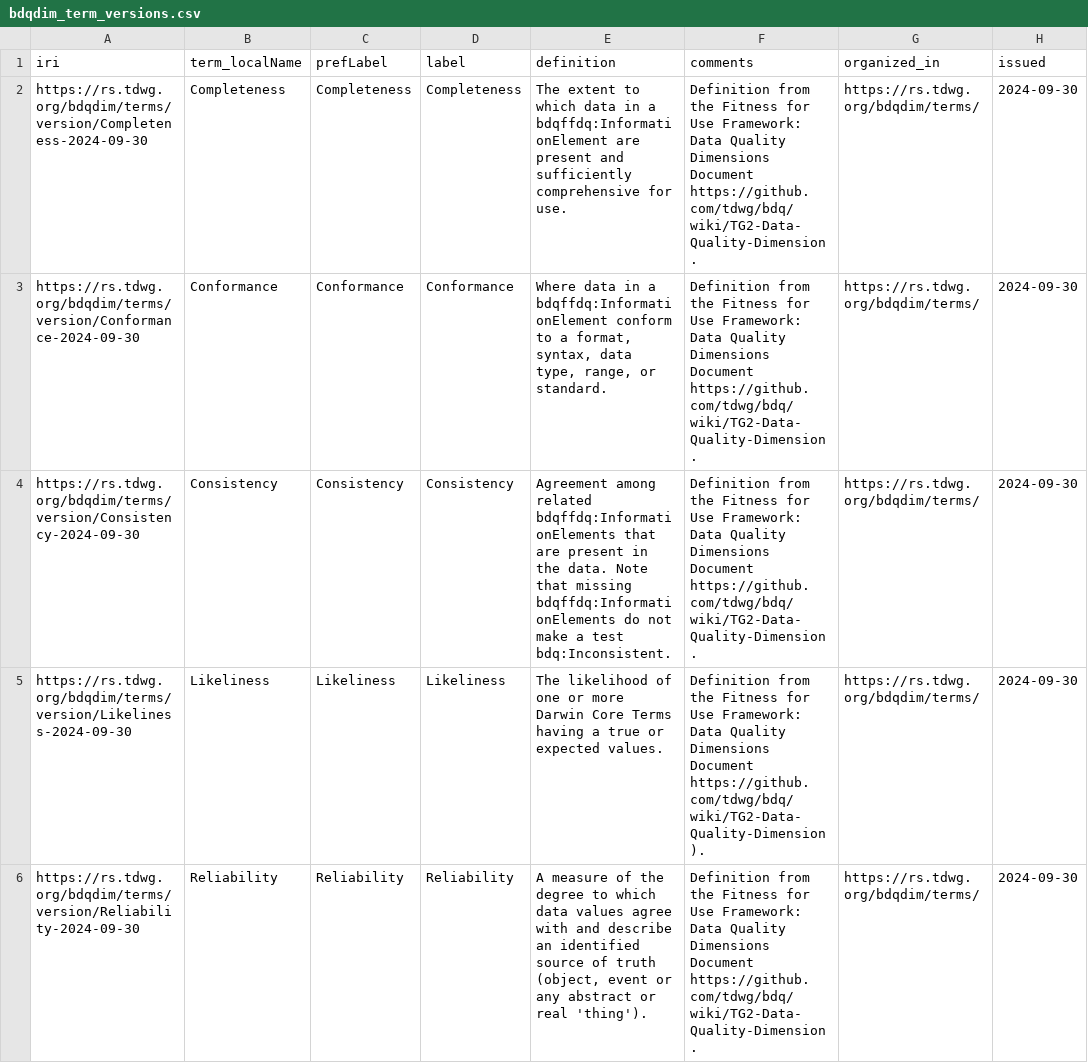
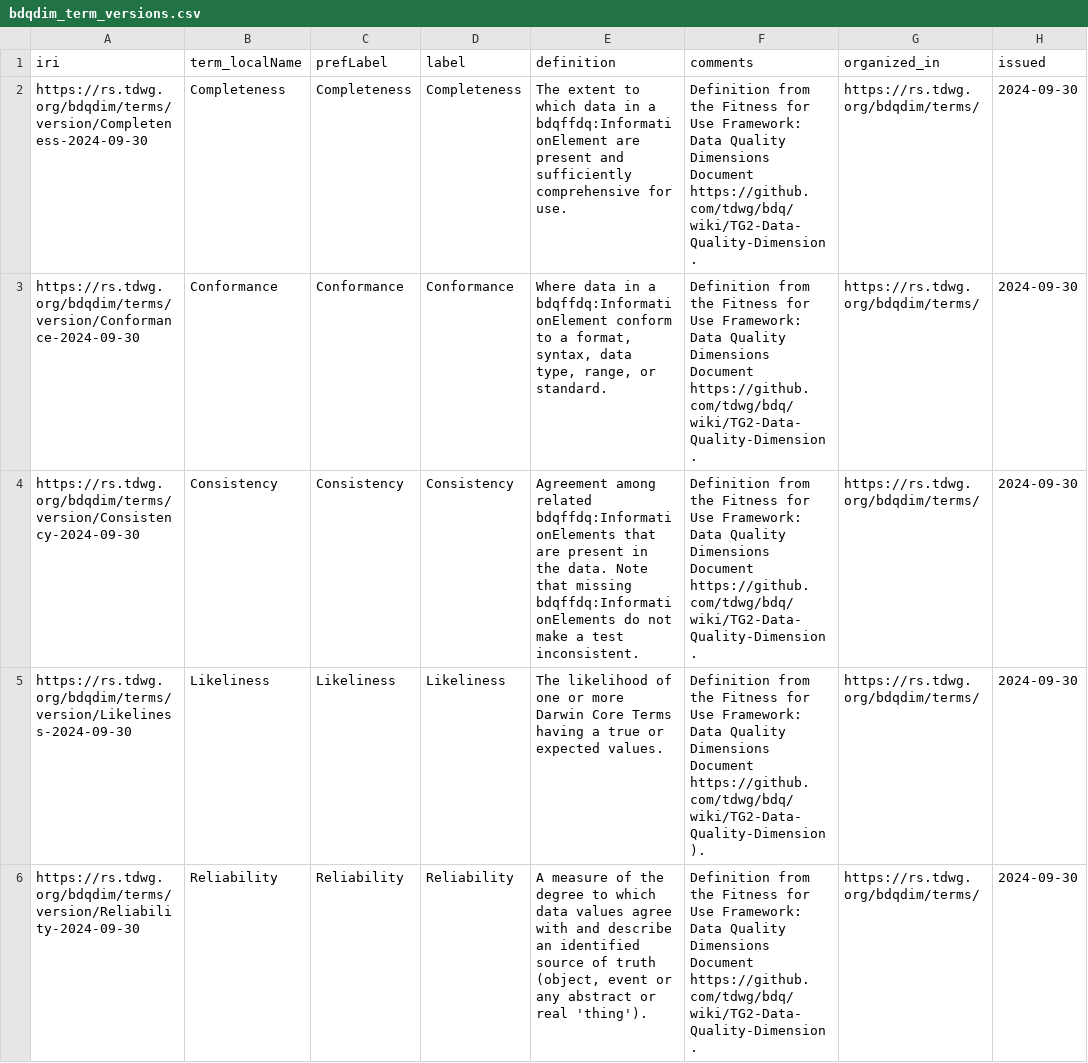
Before and after one commit to tdwg/bdq, a CSV file: tg2/_review/vocabulary/bdqdim_term_versions.csv, drawn as a sheet; only a part is shown; the diff names each change by its address in the sheet, - before the commit and + after, or states it on an @@ line.

```diff
--- a/tg2/_review/vocabulary/bdqdim_term_versions.csv
+++ b/tg2/_review/vocabulary/bdqdim_term_versions.csv
-E4 (definition): …a test bdq:Inconsistent.
+E4 (definition): …a test inconsistent.
```
Also changed, not shown: tg2/_review/vocabulary/bdqcrit_term_versions.csv, tg2/supplementary/TG2_supplementary_tests.csv, 34 other files.
